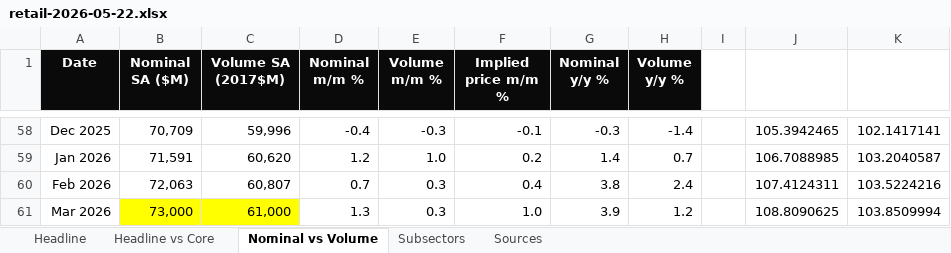
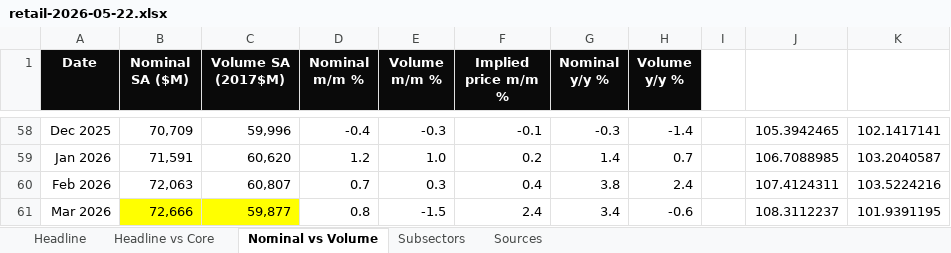
Before and after one commit to jayzhaomurray/sibley-creek, an Excel workbook: bylines/commentaries/retail-2026-05-22.xlsx, sheet Nominal vs Volume, drawn as a sheet; only a part is shown, gaps mark what is left out; values as stored, in another font and other column widths than the file's, no borders; charts and pictures not drawn; the diff names each change by its address in the sheet, - before the commit and + after, or states it on an @@ line.

```diff
--- a/bylines/commentaries/retail-2026-05-22.xlsx (sheet Nominal vs Volume)
+++ b/bylines/commentaries/retail-2026-05-22.xlsx (sheet Nominal vs Volume)
-B61 (Nominal SA ($M)): 73,000
+B61 (Nominal SA ($M)): 72,666
-C61 (Volume SA (2017$M)): 61,000
+C61 (Volume SA (2017$M)): 59,877
-D61 (Nominal m/m %): 1.3
+D61 (Nominal m/m %): 0.8
-E61 (Volume m/m %): 0.3
+E61 (Volume m/m %): -1.5
-F61 (Implied price m/m %): 1.0
+F61 (Implied price m/m %): 2.4
-G61 (Nominal y/y %): 3.9
+G61 (Nominal y/y %): 3.4
-H61 (Volume y/y %): 1.2
+H61 (Volume y/y %): -0.6
-J61: 108.8090625
+J61: 108.3112237
-K61: 103.8509994
+K61: 101.9391195
```
Also changed, not shown: charts or pictures, bylines/commentaries/Sibley Creek Inflation Chart Template.xlsx, 14 other files.
